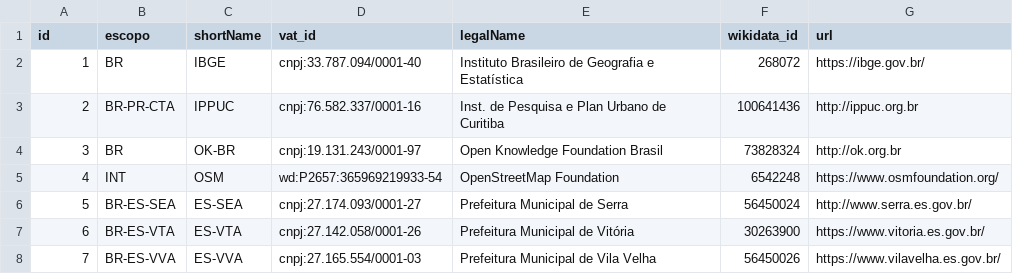
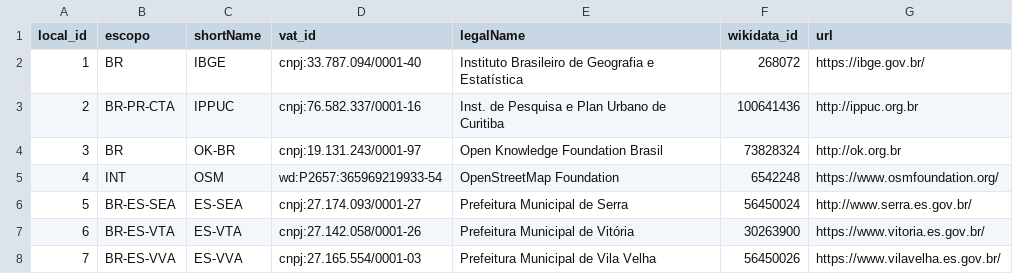
Before and after one commit to digital-guard/preserv-BR, a CSV file: data/donor.csv, drawn as a sheet; only a part is shown.

Commit message:
cabeçalho

```diff
--- a/data/donor.csv
+++ b/data/donor.csv
@@ -1,2 +1,2 @@
-id,escopo,shortName,vat_id,legalName,wikidata_id,url
+local_id,escopo,shortName,vat_id,legalName,wikidata_id,url
 1,BR,IBGE,cnpj:33.787.094/0001-40,Instituto Brasileiro de Geografia e Estatística,268072,https://ibge.gov.br/
```
